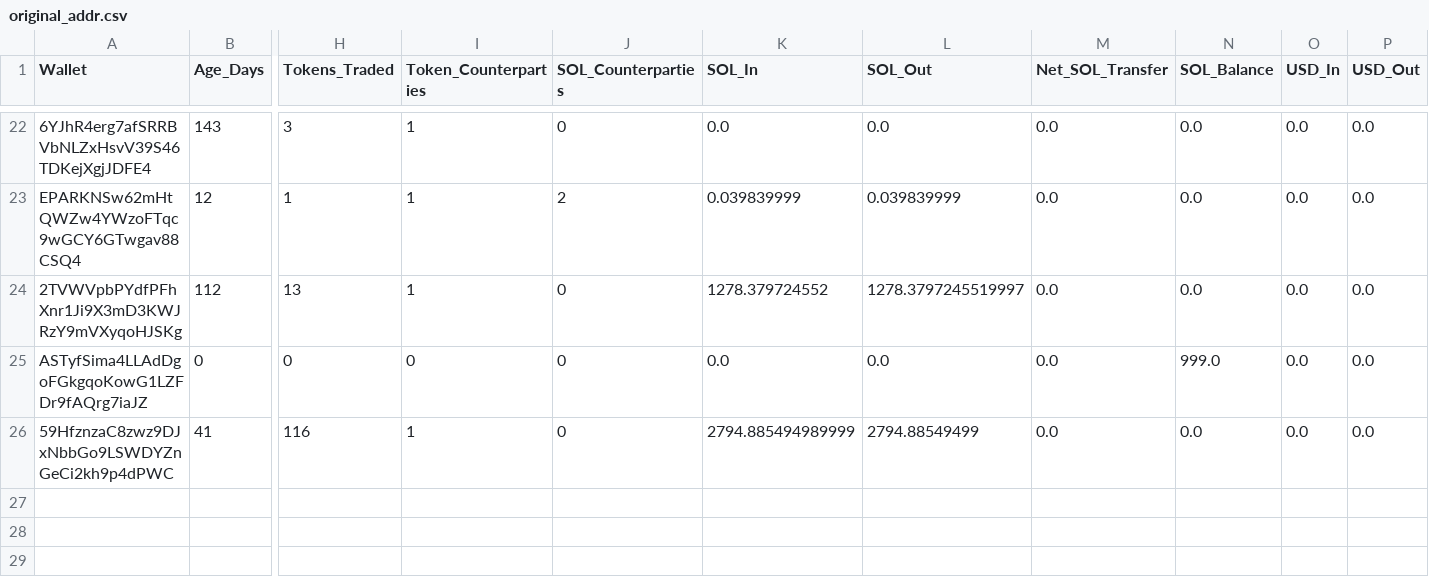
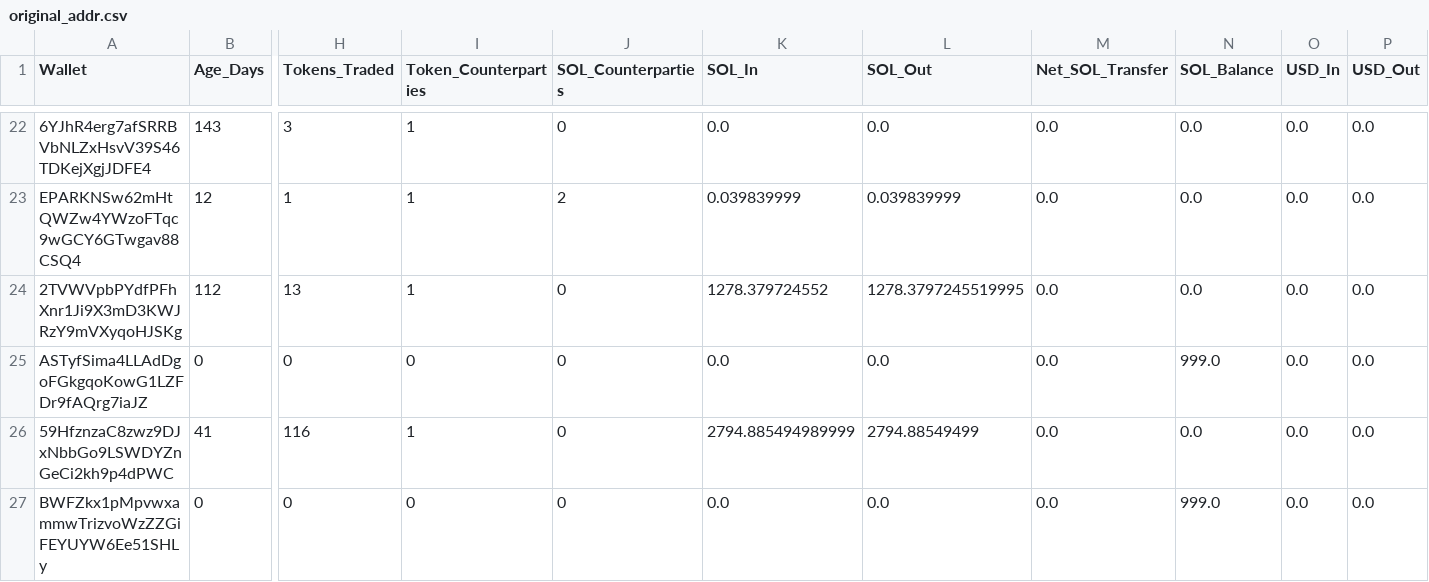
Before and after one commit to prasanna-ML-expert/jayind, a CSV file: original_addr.csv, drawn as a sheet; only a part is shown, gaps mark what is left out; rows hold the shown columns only; the diff names each change by its address in the sheet, - before the commit and + after, or states it on an @@ line.

Commit message:
Update

```diff
--- a/original_addr.csv
+++ b/original_addr.csv
-L24 (SOL_Out): 1278.3797245519997
+L24 (SOL_Out): 1278.3797245519995
+row 27: BWFZkx1pMpvwxammwTrizvoWzZZGiFEYUYW6Ee51SHLy | 0 | 0 | 0 | 0 | 0.0 | 0.0 | 0.0 | 999.0 | 0.0 | 0.0
```
